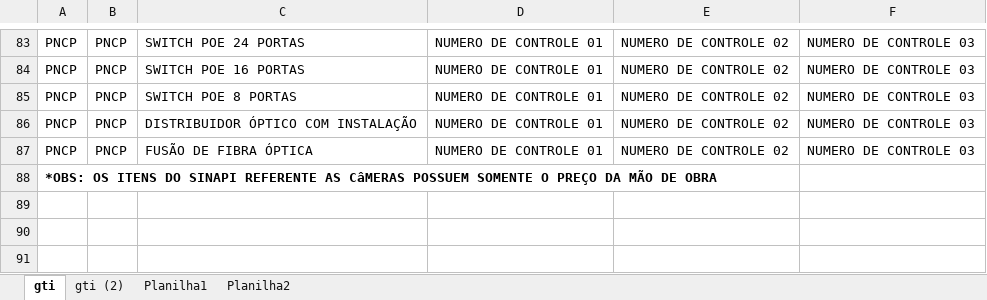
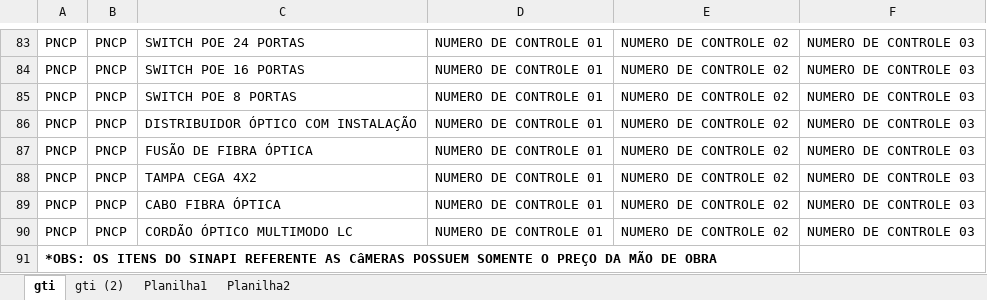
Before and after one commit to Cledimarjr/siscandistrib, an Excel workbook: db_updates/TABELA REFERENCIAL GTI 01.xlsx, sheet gti, drawn as a sheet; only a part is shown, gaps mark what is left out; values as stored, in another font and other column widths than the file's, no borders; the diff names each change by its address in the sheet, - before the commit and + after, or states it on an @@ line.

Commit message:
Add files via upload

```diff
--- a/db_updates/TABELA REFERENCIAL GTI 01.xlsx (sheet gti)
+++ b/db_updates/TABELA REFERENCIAL GTI 01.xlsx (sheet gti)
+row 88: PNCP | PNCP | TAMPA CEGA 4X2 | NUMERO DE CONTROLE 01 | NUMERO DE CONTROLE 02 | NUMERO DE CONTROLE 03
+row 89: PNCP | PNCP | CABO FIBRA ÓPTICA | NUMERO DE CONTROLE 01 | NUMERO DE CONTROLE 02 | NUMERO DE CONTROLE 03
+row 90: PNCP | PNCP | CORDÃO ÓPTICO MULTIMODO LC | NUMERO DE CONTROLE 01 | NUMERO DE CONTROLE 02 | NUMERO DE CONTROLE 03
```
